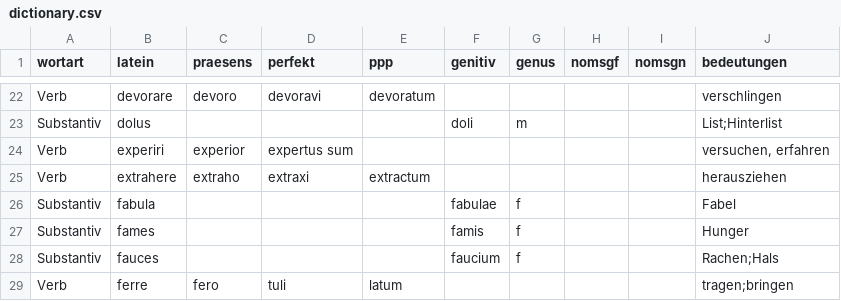
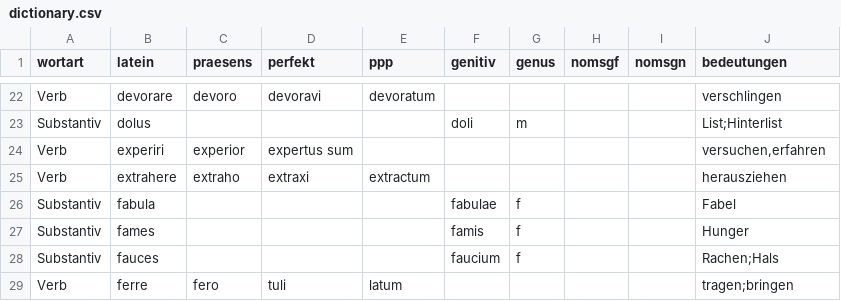
Before and after one commit to jinnesn/Latein-Vokabel-Trainer, a CSV file: dictionary.csv, drawn as a sheet; only a part is shown, gaps mark what is left out.

Commit message:
Update dictionary.csv

```diff
--- a/dictionary.csv
+++ b/dictionary.csv
@@ -23,3 +23,3 @@ Verb;devorare;devoro;devoravi;devoratum;;;;;verschlingen
 Substantiv;dolus;;;;doli;m;;;"List;Hinterlist"
-Verb;experiri;experior;expertus sum;;;;;;versuchen, erfahren
+Verb;experiri;experior;expertus sum;;;;;;versuchen,erfahren
 Verb;extrahere;extraho;extraxi;extractum;;;;;herausziehen
```
